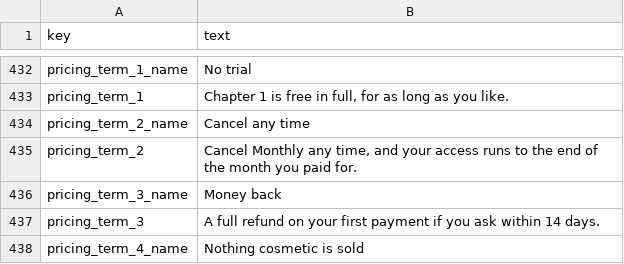
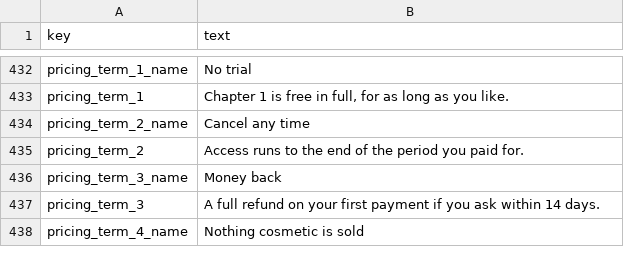
Before and after one commit to rathunter69/Hotkey.gg, a CSV file: app2/content/copy/site.csv, drawn as a sheet; only a part is shown, gaps mark what is left out.

```diff
--- a/app2/content/copy/site.csv
+++ b/app2/content/copy/site.csv
@@ -434,3 +434,3 @@ pricing_term_1,"Chapter 1 is free in full, for as long as you like."
 pricing_term_2_name,Cancel any time
-pricing_term_2,"Cancel Monthly any time, and your access runs to the end of the month you paid for."
+pricing_term_2,Access runs to the end of the period you paid for.
 pricing_term_3_name,Money back
```
Also changed, not shown: 2 other files.
